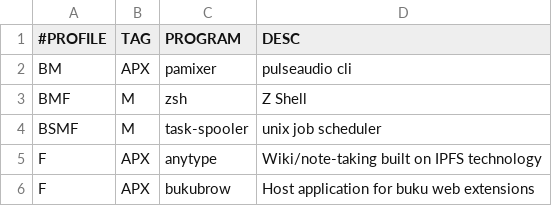
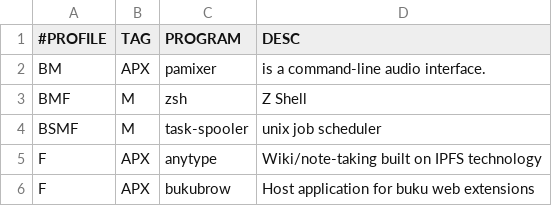
Before and after one commit to romariorobby/dotfiles, a CSV file: prog/linux-debian.csv, drawn as a sheet; only a part is shown.

```diff
--- a/prog/linux-debian.csv
+++ b/prog/linux-debian.csv
@@ -1,3 +1,3 @@
 #PROFILE,TAG,PROGRAM,DESC
-BM,APX,pamixer,"pulseaudio cli"
+BM,APX,pamixer,"is a command-line audio interface."
 BMF,M,zsh,"Z Shell"
```
Also changed, not shown: prog/linux-arch.csv.
